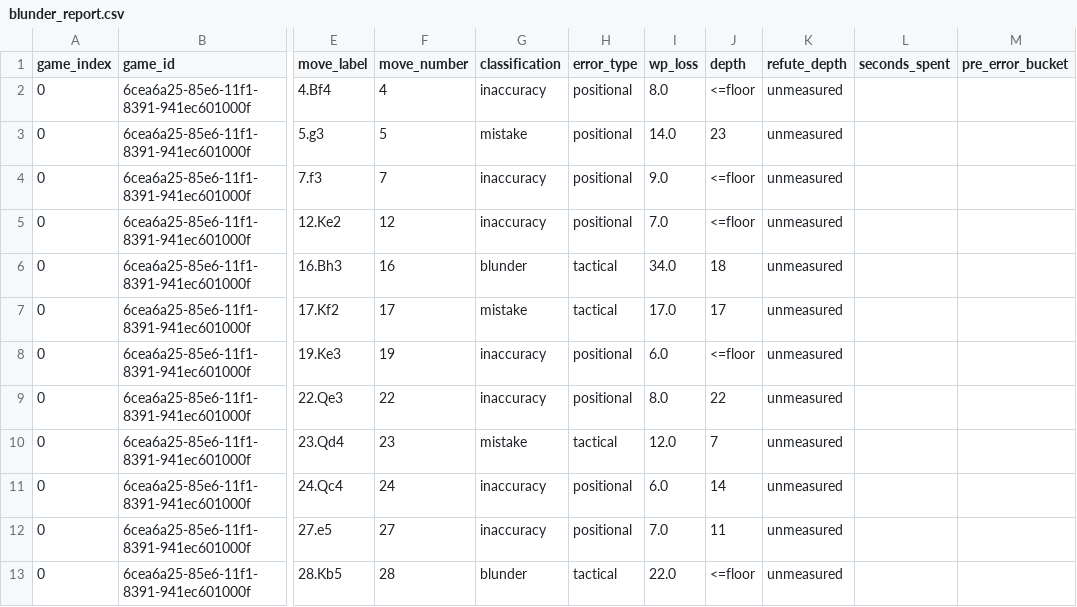
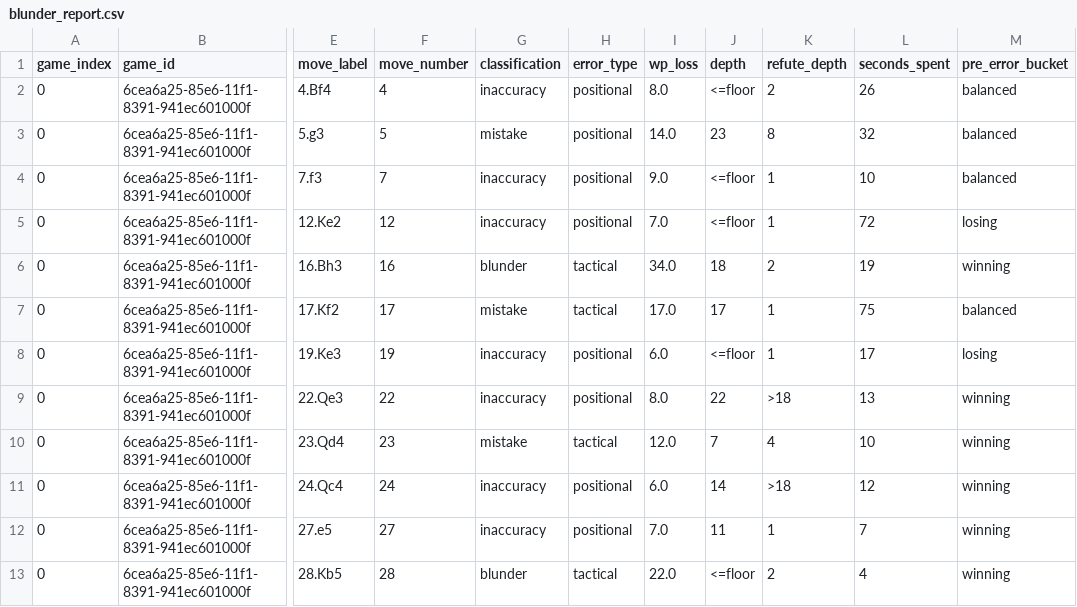
Before and after one commit to DanielKetterer/chess, a CSV file: blunder_report.csv, drawn as a sheet; only a part is shown, gaps mark what is left out; the diff names each change by its address in the sheet, - before the commit and + after, or states it on an @@ line.

```diff
--- a/blunder_report.csv
+++ b/blunder_report.csv
-K2 (refute_depth): unmeasured
+K2 (refute_depth): 2
-L2 (seconds_spent): (empty)
+L2 (seconds_spent): 26
-M2:M4 (pre_error_bucket): (empty)
+M2:M4 (pre_error_bucket): balanced
-K3 (refute_depth): unmeasured
+K3 (refute_depth): 8
-L3 (seconds_spent): (empty)
+L3 (seconds_spent): 32
-K4:K5 (refute_depth): unmeasured
+K4:K5 (refute_depth): 1
-L4 (seconds_spent): (empty)
+L4 (seconds_spent): 10
-L5 (seconds_spent): (empty)
+L5 (seconds_spent): 72
-M5 (pre_error_bucket): (empty)
+M5 (pre_error_bucket): losing
-K6 (refute_depth): unmeasured
+K6 (refute_depth): 2
-L6 (seconds_spent): (empty)
+L6 (seconds_spent): 19
-M6 (pre_error_bucket): (empty)
+M6 (pre_error_bucket): winning
-K7:K8 (refute_depth): unmeasured
+K7:K8 (refute_depth): 1
-L7 (seconds_spent): (empty)
+L7 (seconds_spent): 75
-M7 (pre_error_bucket): (empty)
+M7 (pre_error_bucket): balanced
-L8 (seconds_spent): (empty)
+L8 (seconds_spent): 17
-M8 (pre_error_bucket): (empty)
+M8 (pre_error_bucket): losing
-K9 (refute_depth): unmeasured
+K9 (refute_depth): >18
-L9 (seconds_spent): (empty)
+L9 (seconds_spent): 13
-M9:M13 (pre_error_bucket): (empty)
+M9:M13 (pre_error_bucket): winning
-K10 (refute_depth): unmeasured
+K10 (refute_depth): 4
-L10 (seconds_spent): (empty)
+L10 (seconds_spent): 10
-K11 (refute_depth): unmeasured
+K11 (refute_depth): >18
-L11 (seconds_spent): (empty)
+L11 (seconds_spent): 12
-K12 (refute_depth): unmeasured
+K12 (refute_depth): 1
-L12 (seconds_spent): (empty)
+L12 (seconds_spent): 7
-K13 (refute_depth): unmeasured
+K13 (refute_depth): 2
-L13 (seconds_spent): (empty)
+L13 (seconds_spent): 4
```
Also changed, not shown: 2 other files.
